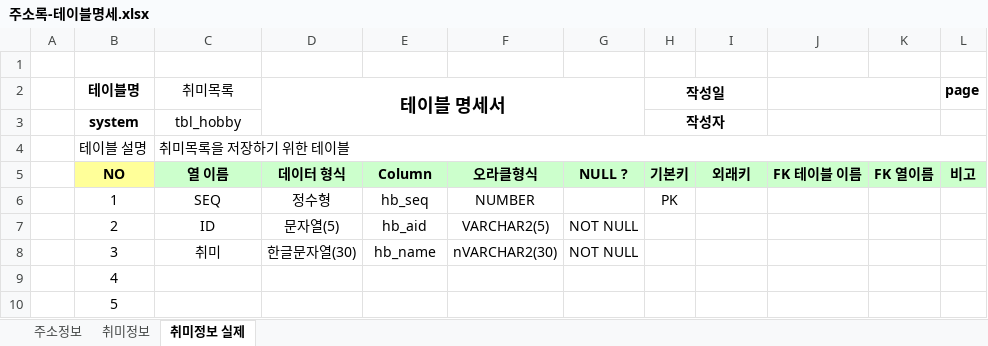
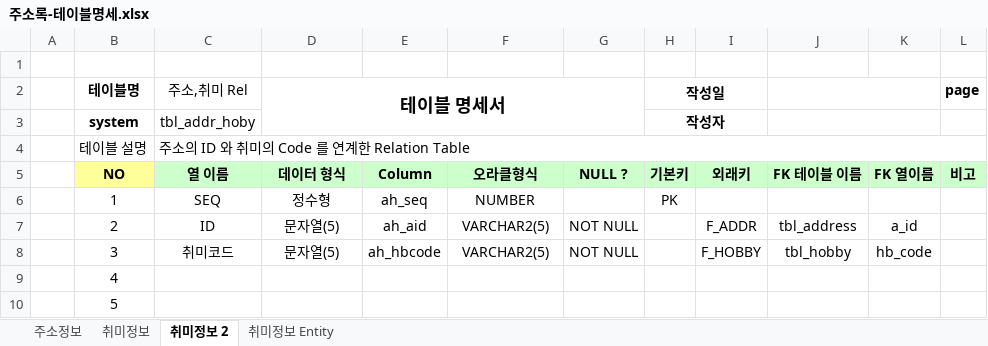
Before and after one commit to callor/Biz-DBMS-505-2023-04, an Excel workbook: 주소록/주소록-테이블명세.xlsx, sheet 취미정보 2, drawn as a sheet; only a part is shown; values as stored, in another font and other column widths than the file's, no borders; the diff names each change by its address in the sheet, - before the commit and + after, or states it on an @@ line.

```diff
--- a/주소록/주소록-테이블명세.xlsx (sheet 취미정보 2)
+++ b/주소록/주소록-테이블명세.xlsx (sheet 취미정보 2)
-sheet tab: 취미정보 실제
+sheet tab: 취미정보 2
+sheet tab: 취미정보 Entity
-C2: 취미목록
+C2: 주소,취미 Rel
-C3 (주소,취미 Rel): tbl_hobby
+C3 (주소,취미 Rel): tbl_addr_hoby
-C4 (주소,취미 Rel): 취미목록을 저장하기 위한 테이블
+C4 (주소,취미 Rel): 주소의 ID 와 취미의 Code 를 연계한 Relation Table
-E6: hb_seq
+E6: ah_seq
-E7: hb_aid
+E7: ah_aid
-I7: (empty)
+I7: F_ADDR
-J7: (empty)
+J7: tbl_address
-K7: (empty)
+K7: a_id
-C8 (주소,취미 Rel): 취미
+C8 (주소,취미 Rel): 취미코드
-D8 (테이블 명세서): 한글문자열(30)
+D8 (테이블 명세서): 문자열(5)
-E8: hb_name
+E8: ah_hbcode
-F8: nVARCHAR2(30)
+F8: VARCHAR2(5)
-I8: (empty)
+I8: F_HOBBY
-J8: (empty)
+J8: tbl_hobby
-K8: (empty)
+K8: hb_code
```
Also changed, not shown: 주소록/주소록 샘플 데이터(2023-06-30).xlsx, 1 other file.
